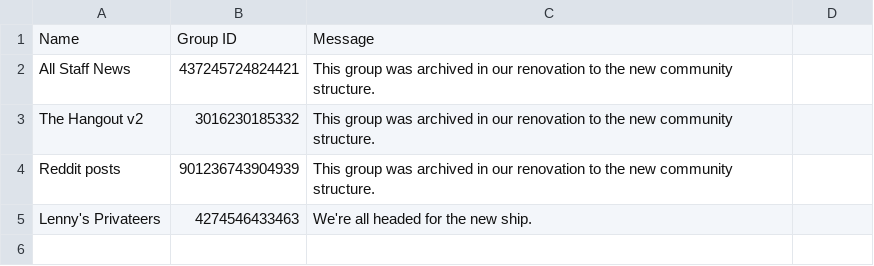
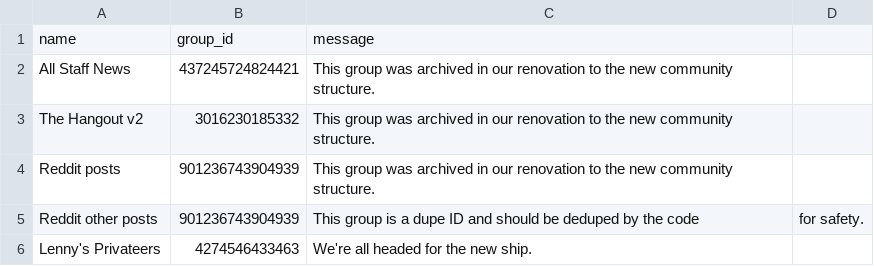
Before and after one commit to fbsamples/workplace-platform-samples, a CSV file: SupportScripts/Python/ArchiveWithMessage/groups_to_archive.csv, drawn as a sheet; removed rows and columns are numbered as before the commit, all else as after; the diff names each change by its address in the sheet, - before the commit and + after, or states it on an @@ line.

Commit message:
csv file has dupes to show deduplication

```diff
--- a/SupportScripts/Python/ArchiveWithMessage/groups_to_archive.csv
+++ b/SupportScripts/Python/ArchiveWithMessage/groups_to_archive.csv
-row 1: Name | Group ID | Message
+row 1: name | group_id | message
+row 5: Reddit other posts | 901236743904939 | This group is a dupe ID and should be deduped by the code | for safety.
```
